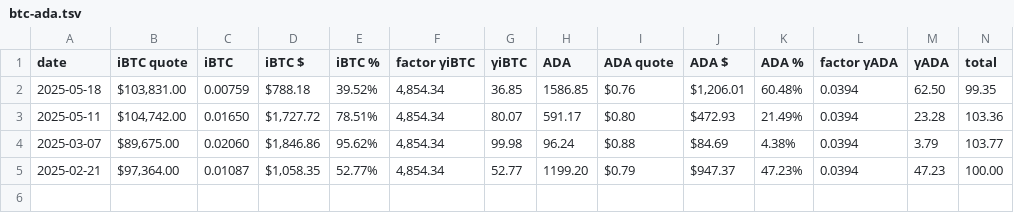
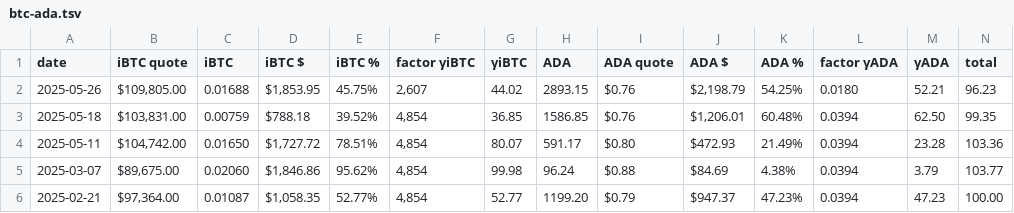
Before and after one commit to logicalgraphs/logicalgraphs.github.io, a TSV file: data/pools/btc-ada.tsv, drawn as a sheet; only a part is shown; addresses are those after the commit; rows hold the shown columns only; the diff names each change by its address in the sheet, - before the commit and + after, or states it on an @@ line.

```diff
--- a/data/pools/btc-ada.tsv
+++ b/data/pools/btc-ada.tsv
+row 2: 2025-05-26 | $109,805.00 | 0.01688 | $1,853.95 | 45.75% | 2,607 | 44.02 | 2893.15 | $0.76 | $2,198.79 | 54.25% | 0.0180 | 52.21 | 96.23
-F3:F6 (factor γiBTC): 4,854.34
+F3:F6 (factor γiBTC): 4,854
```
Also changed, not shown: data/pools/ada-snek.tsv, data/pools/ada-usdc.tsv, 5 other files.
